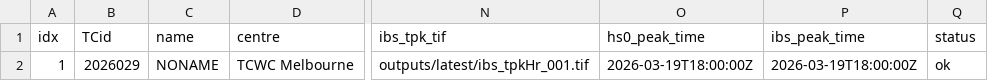
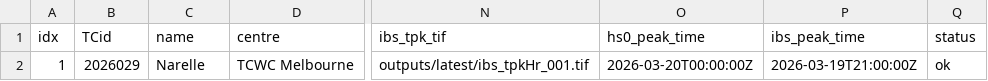
Before and after one commit to JulianOG/cyclone_ocean_waves, a CSV file: outputs/latest/index.csv, drawn as a sheet; only a part is shown, gaps mark what is left out; the diff names each change by its address in the sheet, - before the commit and + after, or states it on an @@ line.

```diff
--- a/outputs/latest/index.csv
+++ b/outputs/latest/index.csv
-C2 (name): NONAME
+C2 (name): Narelle
-O2 (hs0_peak_time): 2026-03-19T18:00:00Z
+O2 (hs0_peak_time): 2026-03-20T00:00:00Z
-P2 (ibs_peak_time): 2026-03-19T18:00:00Z
+P2 (ibs_peak_time): 2026-03-19T21:00:00Z
```
Also changed, not shown: 8 other files.
